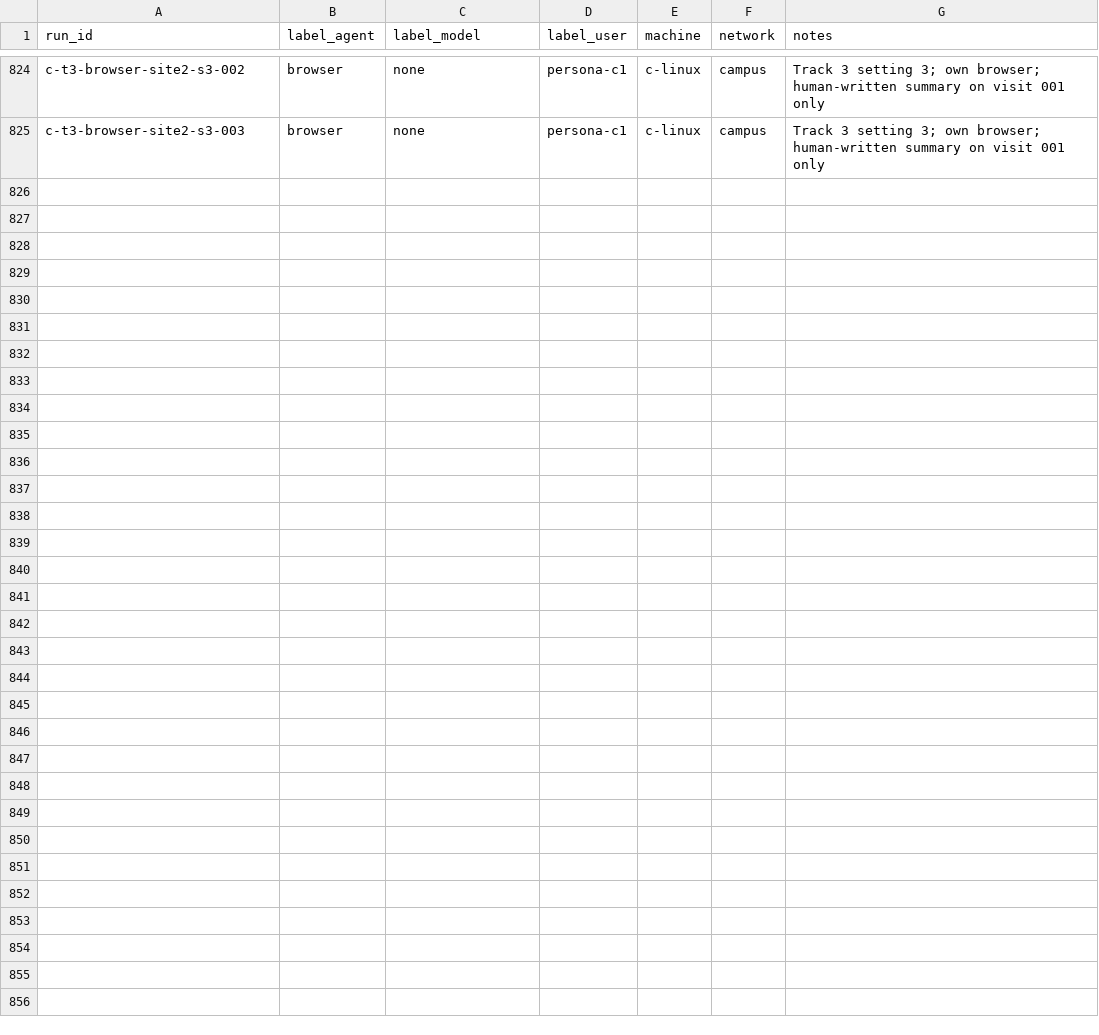
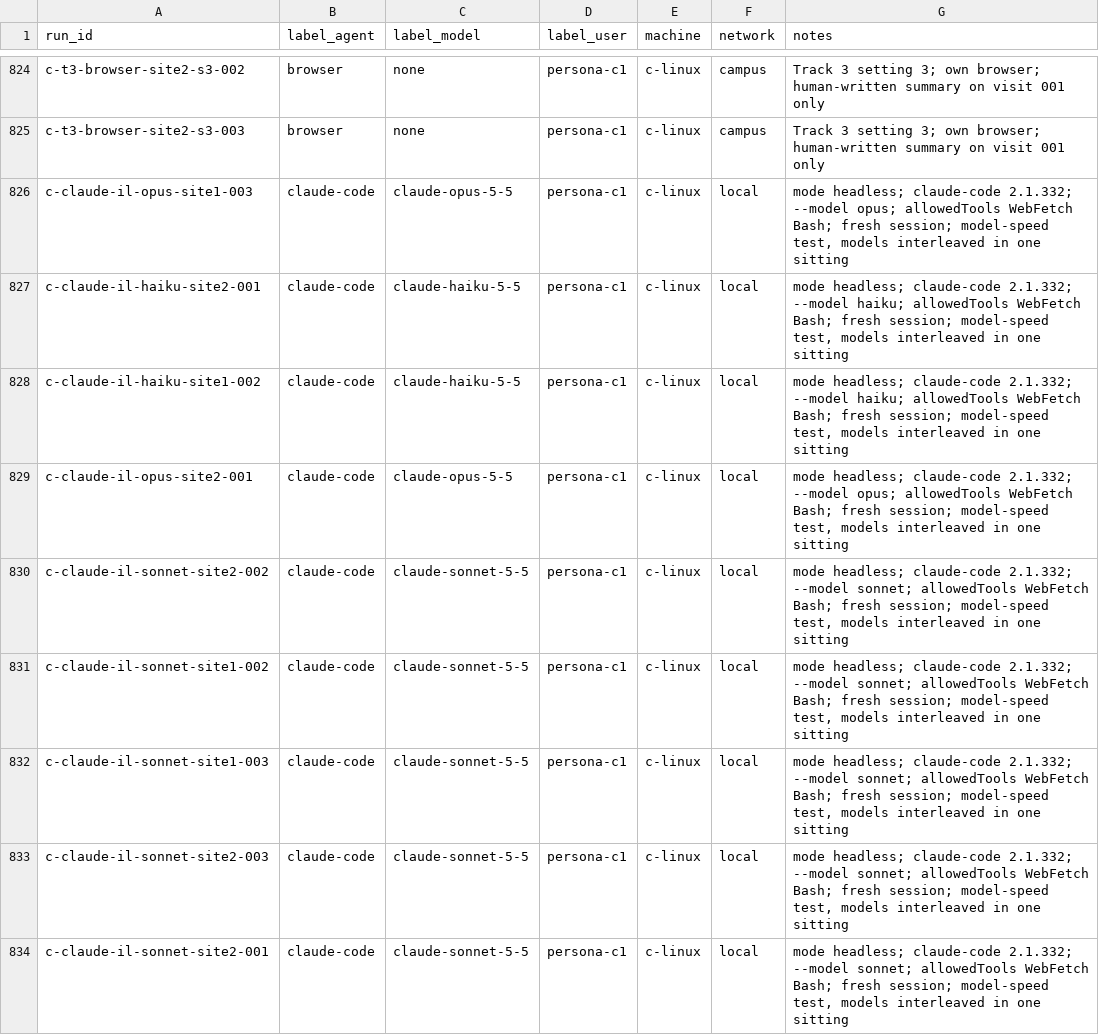
Before and after one commit to Yunsmn/whose-human, a CSV file: runs/c.csv, drawn as a sheet; only a part is shown, gaps mark what is left out; the diff covers the shown part only; the diff names each change by its address in the sheet, - before the commit and + after, or states it on an @@ line.

Commit message:
docs(harness): H3 step 3, the three models interleaved on Linux; 18 runs (#52)
Co-authored-by: Youssef-AOUZAH <youssef.aouzah@um6p.ma>

```diff
--- a/runs/c.csv
+++ b/runs/c.csv
+row 826: c-claude-il-opus-site1-003 | claude-code | claude-opus-5-5 | persona-c1 | c-linux | local | mode headless; claude-code 2.1.332; --model opus; allowedTools WebFetch Bash; fresh session; model-speed test, models interleaved in one sitting
+row 827: c-claude-il-haiku-site2-001 | claude-code | claude-haiku-5-5 | persona-c1 | c-linux | local | mode headless; claude-code 2.1.332; --model haiku; allowedTools WebFetch Bash; fresh session; model-speed test, models interleaved in one sitting
+row 828: c-claude-il-haiku-site1-002 | claude-code | claude-haiku-5-5 | persona-c1 | c-linux | local | mode headless; claude-code 2.1.332; --model haiku; allowedTools WebFetch Bash; fresh session; model-speed test, models interleaved in one sitting
+row 829: c-claude-il-opus-site2-001 | claude-code | claude-opus-5-5 | persona-c1 | c-linux | local | mode headless; claude-code 2.1.332; --model opus; allowedTools WebFetch Bash; fresh session; model-speed test, models interleaved in one sitting
+row 830: c-claude-il-sonnet-site2-002 | claude-code | claude-sonnet-5-5 | persona-c1 | c-linux | local | mode headless; claude-code 2.1.332; --model sonnet; allowedTools WebFetch Bash; fresh session; model-speed test, models interleaved in one sitting
+row 831: c-claude-il-sonnet-site1-002 | claude-code | claude-sonnet-5-5 | persona-c1 | c-linux | local | mode headless; claude-code 2.1.332; --model sonnet; allowedTools WebFetch Bash; fresh session; model-speed test, models interleaved in one sitting
+row 832: c-claude-il-sonnet-site1-003 | claude-code | claude-sonnet-5-5 | persona-c1 | c-linux | local | mode headless; claude-code 2.1.332; --model sonnet; allowedTools WebFetch Bash; fresh session; model-speed test, models interleaved in one sitting
+row 833: c-claude-il-sonnet-site2-003 | claude-code | claude-sonnet-5-5 | persona-c1 | c-linux | local | mode headless; claude-code 2.1.332; --model sonnet; allowedTools WebFetch Bash; fresh session; model-speed test, models interleaved in one sitting
+row 834: c-claude-il-sonnet-site2-001 | claude-code | claude-sonnet-5-5 | persona-c1 | c-linux | local | mode headless; claude-code 2.1.332; --model sonnet; allowedTools WebFetch Bash; fresh session; model-speed test, models interleaved in one sitting
```
Also changed, not shown: 9 added rows elsewhere in this file, 1 other file.
